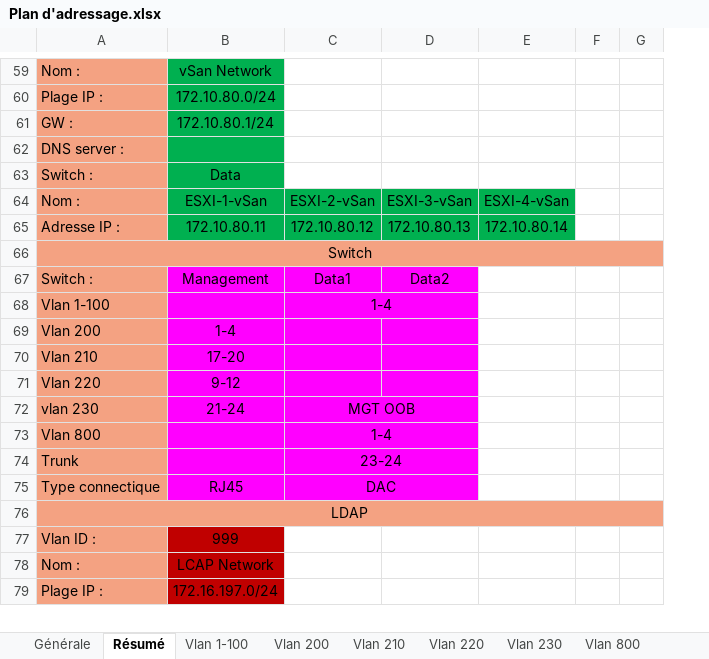
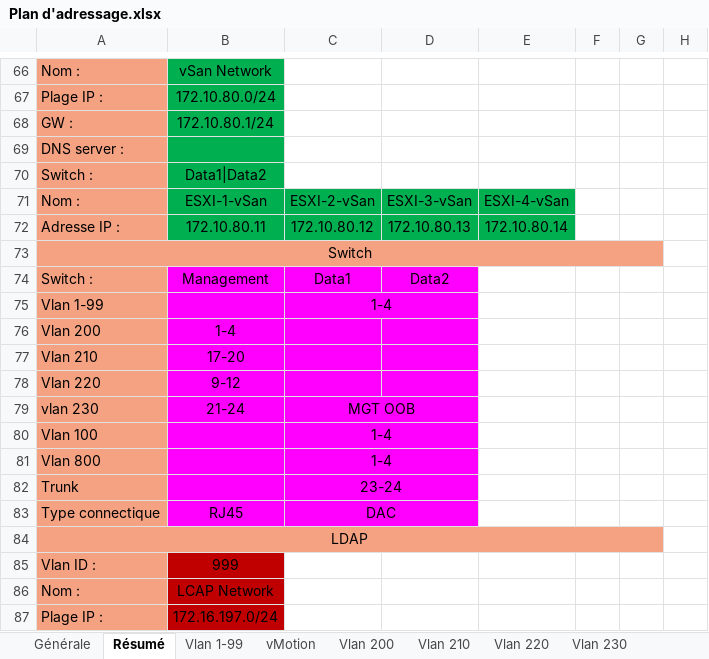
Before and after one commit to Vinc1347900/Stage_Henallux, an Excel workbook: Mission/VMware vxRail Plan/Plan d'adressage.xlsx, sheet Résumé, drawn as a sheet; only a part is shown, gaps mark what is left out; values as stored, in another font and other column widths than the file's, no borders; removed rows and columns are numbered as before the commit, all else as after; the diff covers the shown part only; the diff names each change by its address in the sheet, - before the commit and + after, or states it on an @@ line.

```diff
--- a/Mission/VMware vxRail Plan/Plan d'adressage.xlsx (sheet Résumé)
+++ b/Mission/VMware vxRail Plan/Plan d'adressage.xlsx (sheet Résumé)
-sheet tab: Vlan 1-100
+sheet tab: Vlan 1-99
+sheet tab: vMotion
-column F, empty
+column F, empty
+column H, empty
-B70: Data
+B70: Data1|Data2
-A75: Vlan 1-100
+A75: Vlan 1-99
+row 80: Vlan 100 |  | 1-4
```
Also changed, not shown: 7 added rows, 11 edited cells, cell formats and merged cells elsewhere in this sheet, sheet Générale, sheet Vlan 1-99, sheet Vlan 800, sheet Switch, 1 other file.
